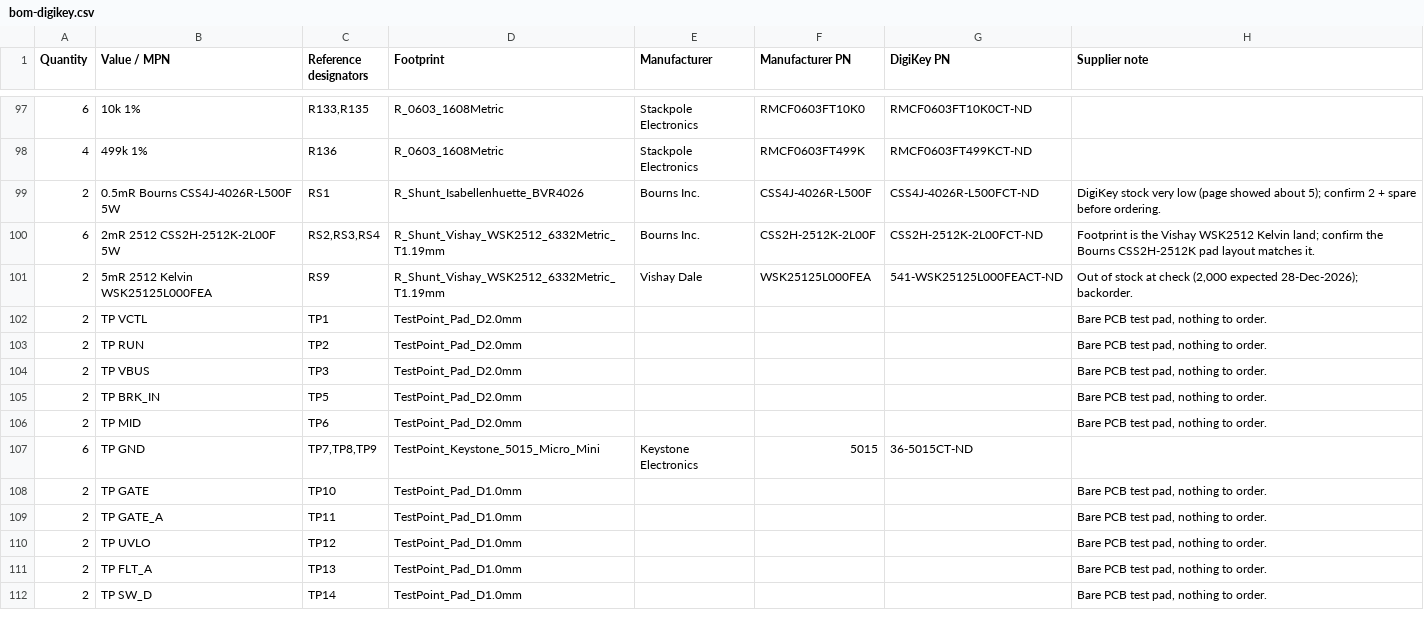
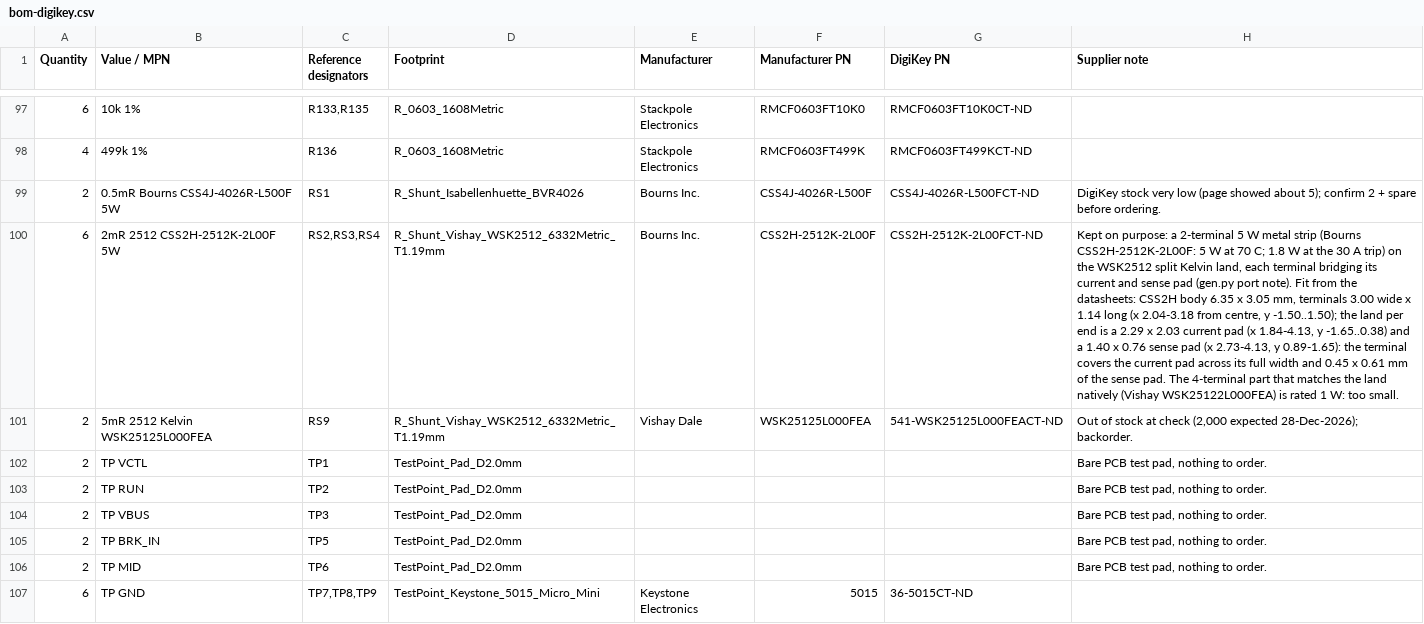
Before and after one commit to jaylamping/roark, a CSV file: hardware/power-board/fab/bom-digikey.csv, drawn as a sheet; only a part is shown, gaps mark what is left out; the shorter side is filled out with more unchanged rows; the diff names each change by its address in the sheet, - before the commit and + after, or states it on an @@ line.

Commit message:
power-board: buck gen_buck.py puts both 100nF 100V X7R on VIN and VIN_C in 0805, as the schematic, BOM and kit already have it; port shunts RS2-RS4 stay Bourns CSS2H-2512K-2L00F (5 W) on the WSK2512 split land, with the fit from both datasheets in the kit note (the 4-terminal WSK2512 is 1 W)

```diff
--- a/hardware/power-board/fab/bom-digikey.csv
+++ b/hardware/power-board/fab/bom-digikey.csv
-H100 (Supplier note): Footprint is the Vishay WSK2512 Kelvin land; confirm the Bourns CSS2H-2512K pad layout matches it.
+H100 (Supplier note): Kept on purpose: a 2-terminal 5 W metal strip (Bourns CSS2H-2512K-2L00F: 5 W at 70 C; 1.8 W at the 30 A trip) on the WSK2512 split Kelvin land, each terminal bridging its current and sense pad (gen.py port note). Fit from the datasheets: CSS2H body 6.35 x 3.05 mm, terminals 3.00 wide x 1.14 long (x 2.04-3.18 from centre, y -1.50..1.50); the land per end is a 2.29 x 2.03 current pad (x 1.84-4.13, y -1.65..0.38) and a 1.40 x 0.76 sense pad (x 2.73-4.13, y 0.89-1.65): the terminal covers the current pad across its full width and 0.45 x 0.61 mm of the sense pad. The 4-terminal part that matches the land natively (Vishay WSK25122L000FEA) is rated 1 W: too small.
```
Also changed, not shown: hardware/power-board/kit-2sets.csv, 1 other file.
